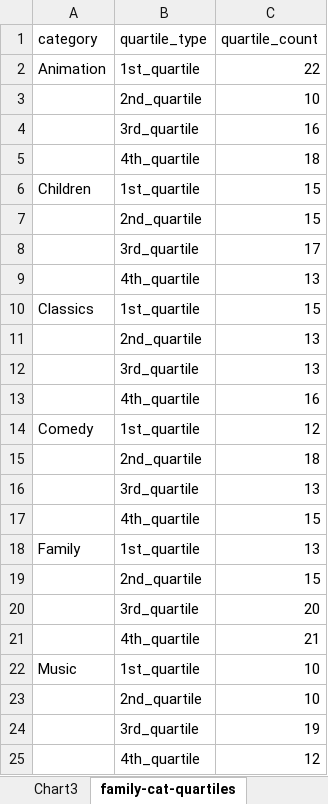
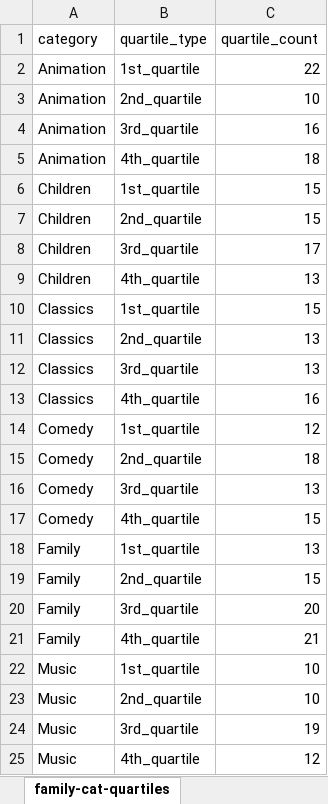
Before and after one commit to RaeezAhmedMoosa/udacity-p4ds-moviesDB, an Excel workbook: csv-files/family-cat-quartiles.xlsx, sheet family-cat-quartiles, drawn as a sheet; values as stored, in another font and other column widths than the file's, no borders; the diff names each change by its address in the sheet, - before the commit and + after, or states it on an @@ line.

Commit message:
fix: Change to pivot table structure for quartile SQL data

```diff
--- a/csv-files/family-cat-quartiles.xlsx (sheet family-cat-quartiles)
+++ b/csv-files/family-cat-quartiles.xlsx (sheet family-cat-quartiles)
-sheet tab: Chart3
-A3:A5 (category): (empty)
+A3:A5 (category): Animation
-A7:A9 (category): (empty)
+A7:A9 (category): Children
-A11:A13 (category): (empty)
+A11:A13 (category): Classics
-A15:A17 (category): (empty)
+A15:A17 (category): Comedy
-A19:A21 (category): (empty)
+A19:A21 (category): Family
-A23:A25 (category): (empty)
+A23:A25 (category): Music
```
Also changed, not shown: other sheet tabs, charts or pictures.
